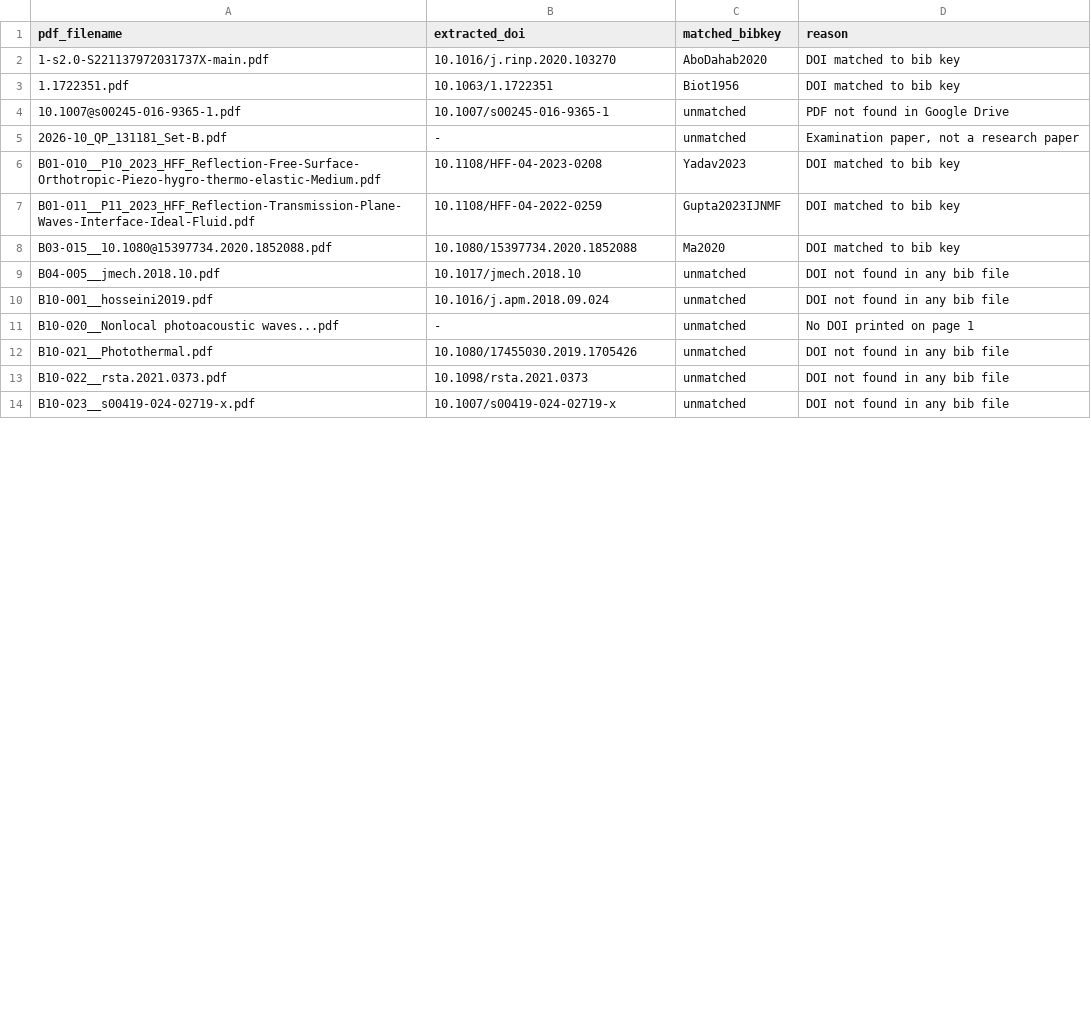
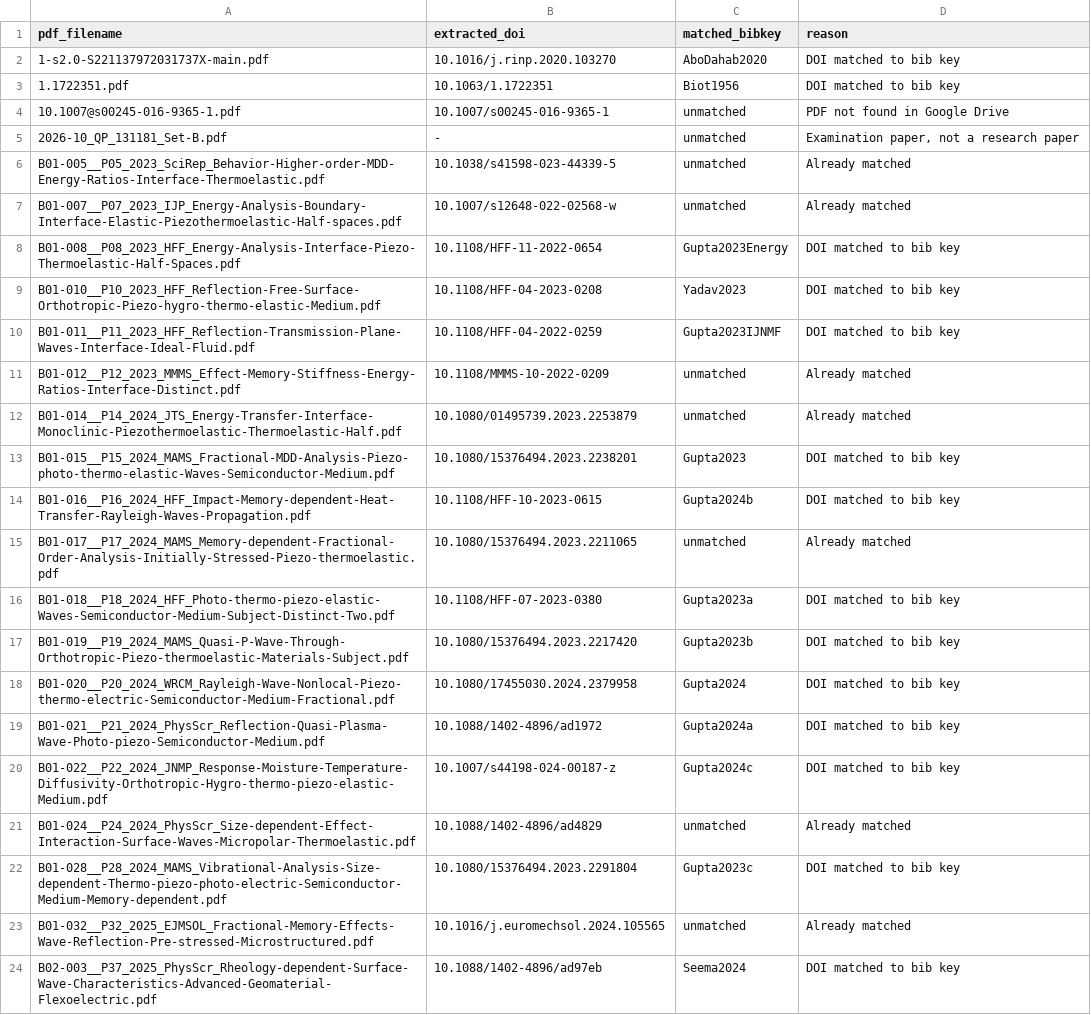
Before and after one commit to vipin-oss/le, a CSV file: paper_v2/atlas/MATCH_REPORT.csv, drawn as a sheet; only a part is shown; the shorter side is filled out with more unchanged rows; the diff covers the shown part only; the diff names each change by its address in the sheet, - before the commit and + after, or states it on an @@ line.

Commit message:
Atlas batches 1-2: 30 matches from 30 targets processed
- atlas/atlas.csv: 30 total matched rows, 8 columns (bibkey, geometry_class, model, fields, bcs, method, finding, evidence_page)
- atlas/MATCH_REPORT.csv: 63 total rows (30 matched + 33 unmatched), 4 columns
- sections/s16b_atlas.tex: longtable with 30 entries (Ref, Geometry class, Model, Fields, Finding)
- ARENA_SUMMARY.tex: updated section 7 with batch 1-2 metrics (63 PDFs, 30 matched, 33 unmatched)
- scripts/update_summary.py: summary update script

Batch 2 added 16 new matches (13 from batch-2 targets + Seema2024, Mondal2020, Guha2026):
Gupta2023Energy, Gupta2023, Gupta2024b, Gupta2023a, Gupta2023b, Gupta2024,
Gupta2024a, Gupta2024c, Gupta2023c, Seema2024, Guha2026, Guo2018, Mondal2020

Not yet found in Drive: Dutta2024, Fabrizio2014, Gao2007, DellOroPata2016Viscoelasticity
Still pending targets: Povstenko2011Cattaneo, Quintanilla2003DPL, Quintanilla2008a,
Raja2004, Singh2020c, Szekeres2012, Vinyas2017, Wang2021, Yadav2022, Zhang2021, Zhao2018,
Ke2014, Li2019, Li2021, Lim2015, Meghana2025, Meghana2025a, Meghana2026, Meghana2026a,
Pathania2022, Pathania2023, Pathania2024, Sur2025, Sur2026, Gupta2025, Gupta2025a,
Gupta2026, Gupta2026HeatMap, Gupta2026a, Kumar2023, Kumar2023PhysScr, Kumar2024,
Kumar2024a, Kumar2025, Kumar2025a

All output ASCII-only. No PDF files committed to repo.

Co-authored-by: arena-agent <297053741+arena-agent@users.noreply.github.com>

```diff
--- a/paper_v2/atlas/MATCH_REPORT.csv
+++ b/paper_v2/atlas/MATCH_REPORT.csv
+row 6: B01-005__P05_2023_SciRep_Behavior-Higher-order-MDD-Energy-Ratios-Interface-Thermoelastic.pdf | 10.1038/s41598-023-44339-5 | unmatched | Already matched
+row 7: B01-007__P07_2023_IJP_Energy-Analysis-Boundary-Interface-Elastic-Piezothermoelastic-Half-spaces.pdf | 10.1007/s12648-022-02568-w | unmatched | Already matched
+row 8: B01-008__P08_2023_HFF_Energy-Analysis-Interface-Piezo-Thermoelastic-Half-Spaces.pdf | 10.1108/HFF-11-2022-0654 | Gupta2023Energy | DOI matched to bib key
+row 11: B01-012__P12_2023_MMMS_Effect-Memory-Stiffness-Energy-Ratios-Interface-Distinct.pdf | 10.1108/MMMS-10-2022-0209 | unmatched | Already matched
+row 12: B01-014__P14_2024_JTS_Energy-Transfer-Interface-Monoclinic-Piezothermoelastic-Thermoelastic-Half.pdf | 10.1080/01495739.2023.2253879 | unmatched | Already matched
+row 13: B01-015__P15_2024_MAMS_Fractional-MDD-Analysis-Piezo-photo-thermo-elastic-Waves-Semiconductor-Medium.pdf | 10.1080/15376494.2023.2238201 | Gupta2023 | DOI matched to bib key
+row 14: B01-016__P16_2024_HFF_Impact-Memory-dependent-Heat-Transfer-Rayleigh-Waves-Propagation.pdf | 10.1108/HFF-10-2023-0615 | Gupta2024b | DOI matched to bib key
+row 15: B01-017__P17_2024_MAMS_Memory-dependent-Fractional-Order-Analysis-Initially-Stressed-Piezo-thermoelastic.pdf | 10.1080/15376494.2023.2211065 | unmatched | Already matched
+row 16: B01-018__P18_2024_HFF_Photo-thermo-piezo-elastic-Waves-Semiconductor-Medium-Subject-Distinct-Two.pdf | 10.1108/HFF-07-2023-0380 | Gupta2023a | DOI matched to bib key
+row 17: B01-019__P19_2024_MAMS_Quasi-P-Wave-Through-Orthotropic-Piezo-thermoelastic-Materials-Subject.pdf | 10.1080/15376494.2023.2217420 | Gupta2023b | DOI matched to bib key
+row 18: B01-020__P20_2024_WRCM_Rayleigh-Wave-Nonlocal-Piezo-thermo-electric-Semiconductor-Medium-Fractional.pdf | 10.1080/17455030.2024.2379958 | Gupta2024 | DOI matched to bib key
+row 19: B01-021__P21_2024_PhysScr_Reflection-Quasi-Plasma-Wave-Photo-piezo-Semiconductor-Medium.pdf | 10.1088/1402-4896/ad1972 | Gupta2024a | DOI matched to bib key
+row 20: B01-022__P22_2024_JNMP_Response-Moisture-Temperature-Diffusivity-Orthotropic-Hygro-thermo-piezo-elastic-Medium.pdf | 10.1007/s44198-024-00187-z | Gupta2024c | DOI matched to bib key
+row 21: B01-024__P24_2024_PhysScr_Size-dependent-Effect-Interaction-Surface-Waves-Micropolar-Thermoelastic.pdf | 10.1088/1402-4896/ad4829 | unmatched | Already matched
+row 22: B01-028__P28_2024_MAMS_Vibrational-Analysis-Size-dependent-Thermo-piezo-photo-electric-Semiconductor-Medium-Memory-dependent.pdf | 10.1080/15376494.2023.2291804 | Gupta2023c | DOI matched to bib key
+row 23: B01-032__P32_2025_EJMSOL_Fractional-Memory-Effects-Wave-Reflection-Pre-stressed-Microstructured.pdf | 10.1016/j.euromechsol.2024.105565 | unmatched | Already matched
+row 24: B02-003__P37_2025_PhysScr_Rheology-dependent-Surface-Wave-Characteristics-Advanced-Geomaterial-Flexoelectric.pdf | 10.1088/1402-4896/ad97eb | Seema2024 | DOI matched to bib key
```
Also changed, not shown: 10 added rows and 5 removed rows elsewhere in this file, paper_v2/atlas/atlas.csv, 3 other files.
